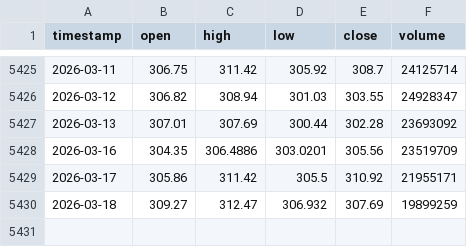
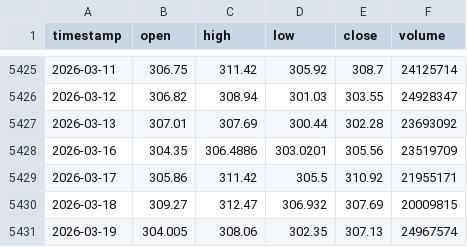
Before and after one commit to monica-a-git/Stock_Price_Predictor, a CSV file: data/GOOGL.csv, drawn as a sheet; only a part is shown, gaps mark what is left out.

```diff
--- a/data/GOOGL.csv
+++ b/data/GOOGL.csv
@@ -5429,2 +5429,3 @@ timestamp,open,high,low,close,volume
 2026-03-17,305.86,311.42,305.5,310.92,21955171
-2026-03-18,309.27,312.47,306.932,307.69,19899259
+2026-03-18,309.27,312.47,306.932,307.69,20009815
+2026-03-19,304.005,308.06,302.35,307.13,24967574
```
Also changed, not shown: data/AMZN.csv, data/MSFT.csv, 13 other files.
